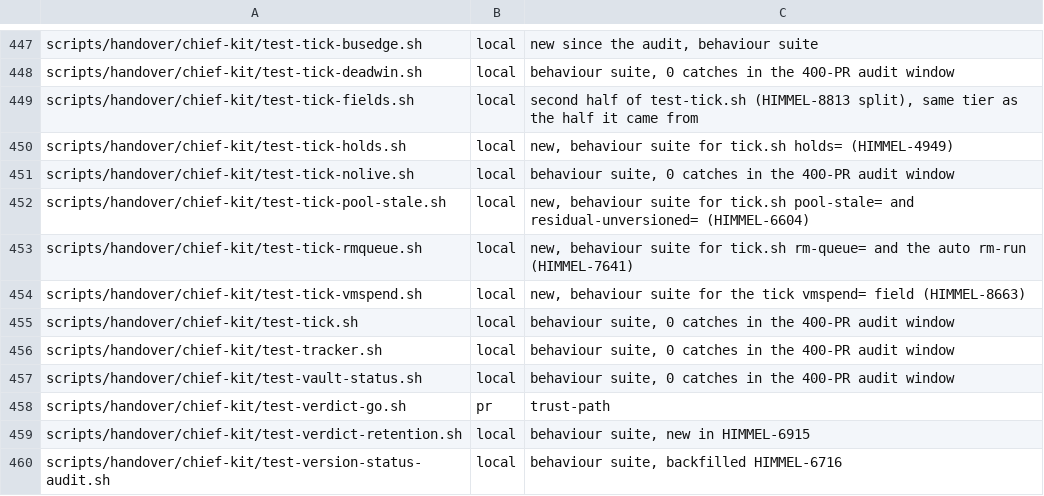
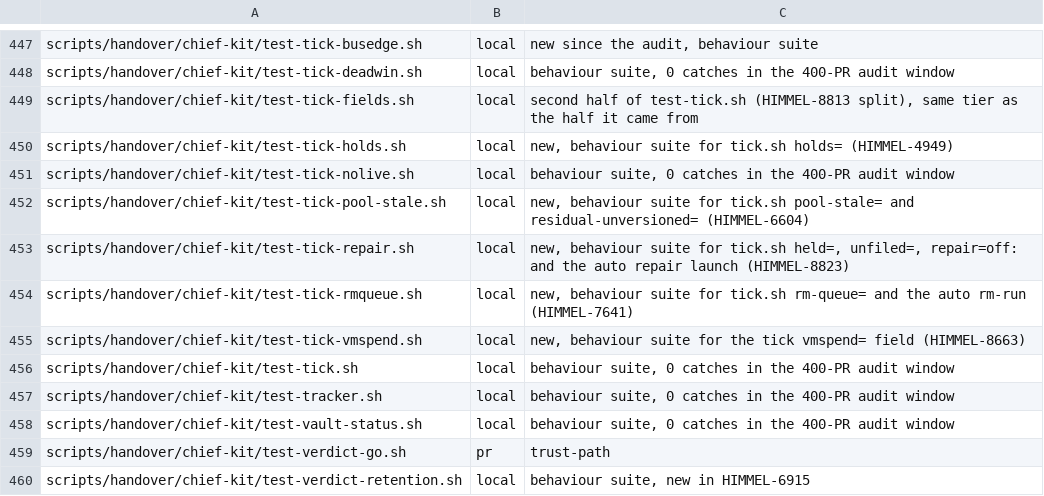
Before and after one commit to yotamleo-org/Himmel, a TSV file: scripts/ci/suite-tiers.tsv, drawn as a sheet; only a part is shown, gaps mark what is left out; the shorter side is filled out with more unchanged rows; the diff names each change by its address in the sheet, - before the commit and + after, or states it on an @@ line.

```diff
--- a/scripts/ci/suite-tiers.tsv
+++ b/scripts/ci/suite-tiers.tsv
+row 453: scripts/handover/chief-kit/test-tick-repair.sh | local | new, behaviour suite for tick.sh held=, unfiled=, repair=off: and the auto repair launch (HIMMEL-8823)
```
